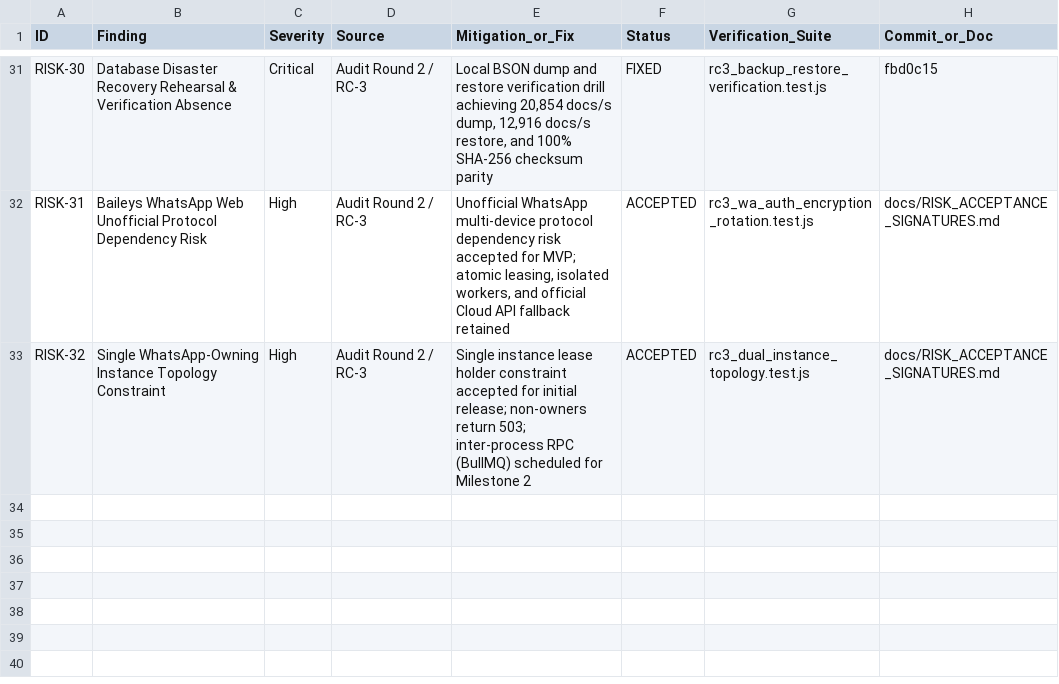
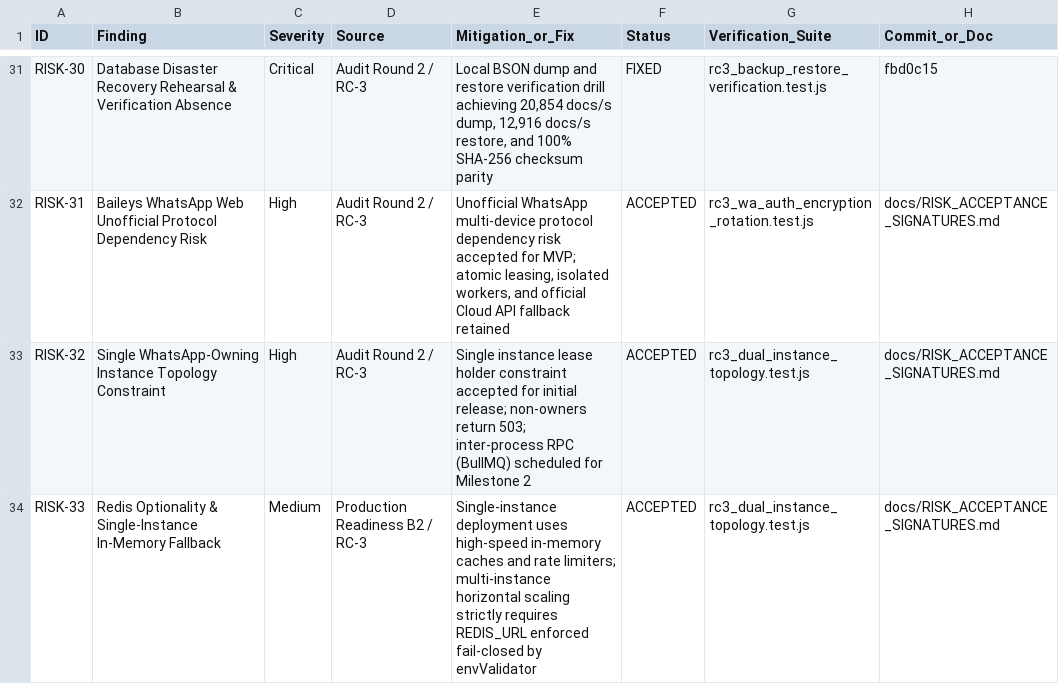
Before and after one commit to mayalok-ventures/const-crm-software, a CSV file: audit_reports/prod_risk_register.csv, drawn as a sheet; only a part is shown, gaps mark what is left out; the diff names each change by its address in the sheet, - before the commit and + after, or states it on an @@ line.

Commit message:
fix(rc4): update risk register and operational risk waivers with consistent identifiers and blank signature blocks

```diff
--- a/audit_reports/prod_risk_register.csv
+++ b/audit_reports/prod_risk_register.csv
+row 34: RISK-33 | Redis Optionality & Single-Instance In-Memory Fallback | Medium | Production Readiness B2 / RC-3 | Single-instance deployment uses high-speed in-memory caches and rate limiters; multi-instance horizontal scaling strictly requires REDIS_URL enforced fail-closed by envValidator | ACCEPTED | rc3_dual_instance_topology.test.js | docs/RISK_ACCEPTANCE_SIGNATURES.md
```
Also changed, not shown: 1 other file.
